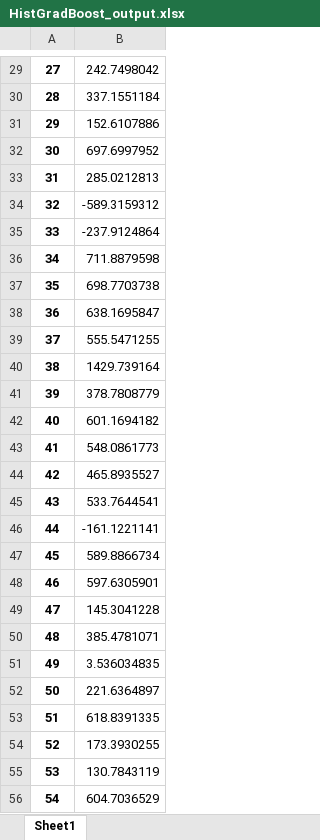
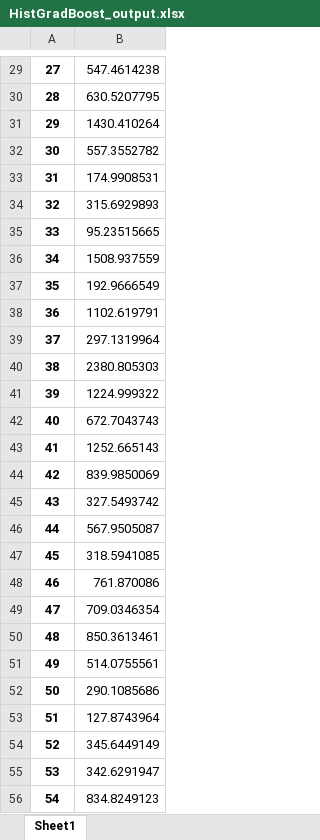
Before and after one commit to alibogusz/inzynierka, an Excel workbook: HistGradBoost_output.xlsx, sheet Sheet1, drawn as a sheet; only a part is shown, gaps mark what is left out; values as stored, in another font and other column widths than the file's, no borders; the diff covers the shown part only; the diff names each change by its address in the sheet, - before the commit and + after, or states it on an @@ line.

```diff
--- a/HistGradBoost_output.xlsx (sheet Sheet1)
+++ b/HistGradBoost_output.xlsx (sheet Sheet1)
-B29: 242.7498042
+B29: 547.4614238
-B30: 337.1551184
+B30: 630.5207795
-B31: 152.6107886
+B31: 1430.410264
-B32: 697.6997952
+B32: 557.3552782
-B33: 285.0212813
+B33: 174.9908531
-B34: -589.3159312
+B34: 315.6929893
-B35: -237.9124864
+B35: 95.23515665
-B36: 711.8879598
+B36: 1508.937559
-B37: 698.7703738
+B37: 192.9666549
-B38: 638.1695847
+B38: 1102.619791
-B39: 555.5471255
+B39: 297.1319964
-B40: 1429.739164
+B40: 2380.805303
-B41: 378.7808779
+B41: 1224.999322
-B42: 601.1694182
+B42: 672.7043743
-B43: 548.0861773
+B43: 1252.665143
-B44: 465.8935527
+B44: 839.9850069
-B45: 533.7644541
+B45: 327.5493742
-B46: -161.1221141
+B46: 567.9505087
-B47: 589.8866734
+B47: 318.5941085
-B48: 597.6305901
+B48: 761.870086
-B49: 145.3041228
+B49: 709.0346354
-B50: 385.4781071
+B50: 850.3613461
-B51: 3.536034835
+B51: 514.0755561
-B52: 221.6364897
+B52: 290.1085686
-B53: 618.8391335
+B53: 127.8743964
-B54: 173.3930255
+B54: 345.6449149
-B55: 130.7843119
+B55: 342.6291947
-B56: 604.7036529
+B56: 834.8249123
```
Also changed, not shown: 1533 edited cells elsewhere in this sheet, XGB_output.xlsx, 3 other files.
